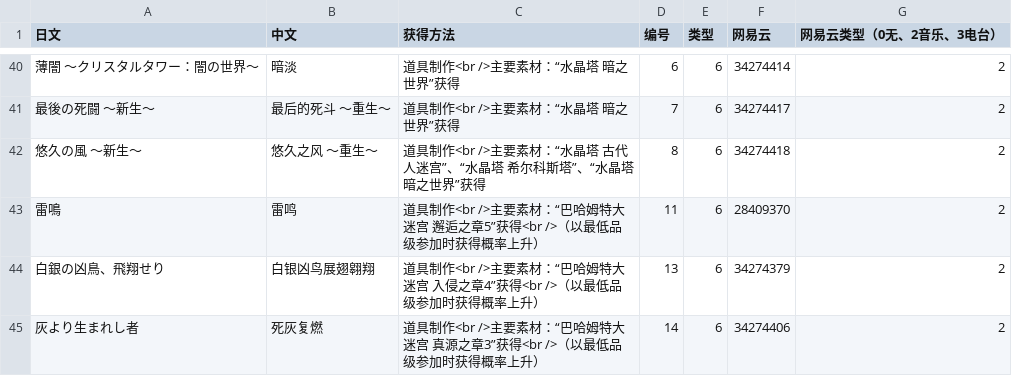
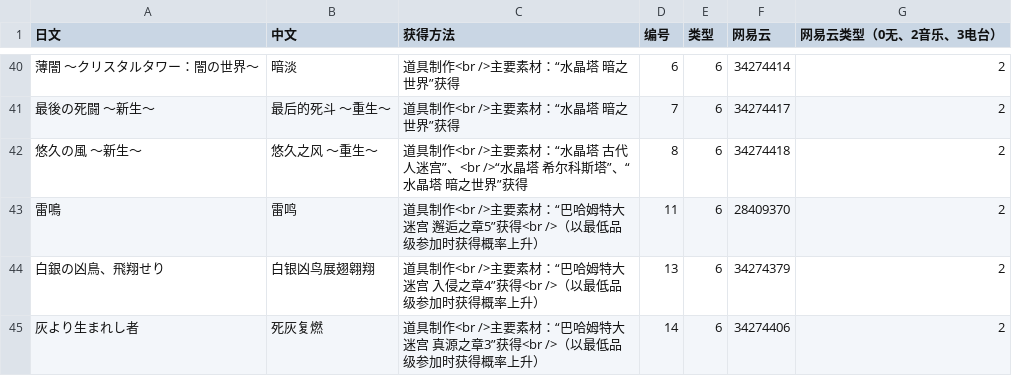
Before and after one commit to ffxiv-cn/tools.ffxiv.cn, a CSV file: lajipai/csv/music.csv, drawn as a sheet; only a part is shown, gaps mark what is left out; the diff covers the shown part only; the diff names each change by its address in the sheet, - before the commit and + after, or states it on an @@ line.

```diff
--- a/lajipai/csv/music.csv
+++ b/lajipai/csv/music.csv
-C42 (获得方法): …迷宫”、“水晶塔…
+C42 (获得方法): …迷宫”、<br />“水晶塔…
```
Also changed, not shown: 12 added rows and 33 edited cells elsewhere in this file, lajipai/csv/mounts.csv, lajipai/csv/pets.csv, 10 other files.
